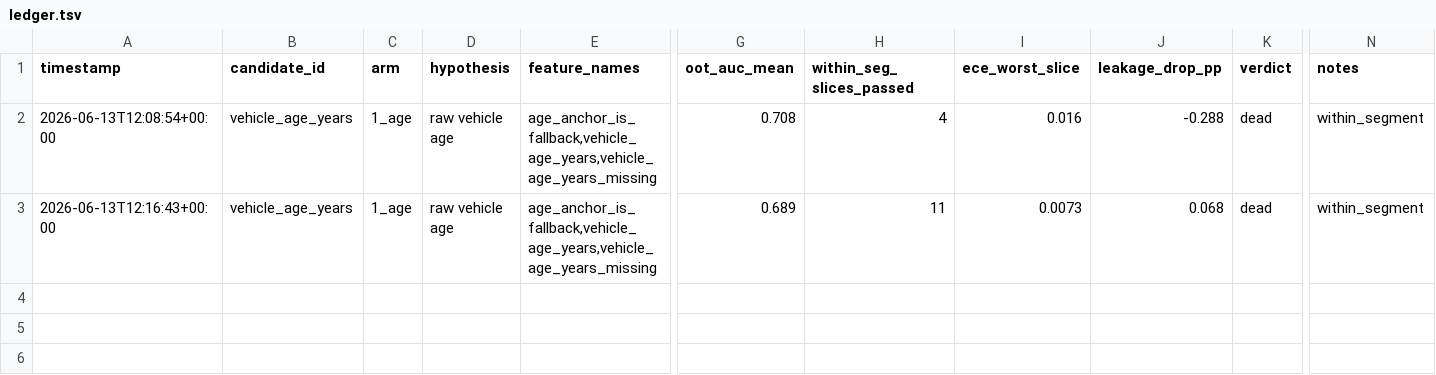
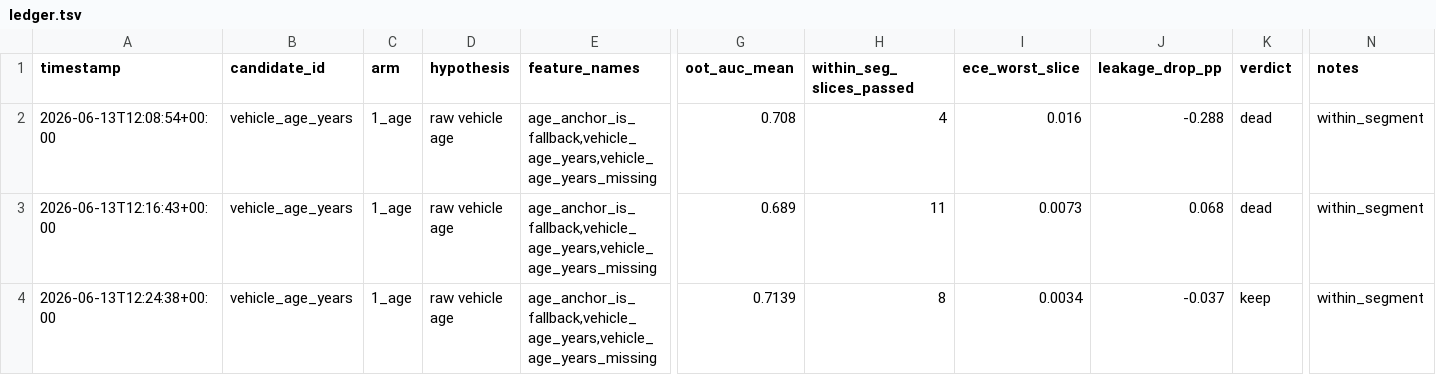
Before and after one commit to hrapson-spec/Autosafe_Backend, a TSV file: experiment_loop/ledger.tsv, drawn as a sheet; only a part is shown, gaps mark what is left out; rows hold the shown columns only; the diff names each change by its address in the sheet, - before the commit and + after, or states it on an @@ line.

```diff
--- a/experiment_loop/ledger.tsv
+++ b/experiment_loop/ledger.tsv
+row 4: 2026-06-13T12:24:38+00:00 | vehicle_age_years | 1_age | raw vehicle age | age_anchor_is_fallback,vehicle_age_years,vehicle_age_years_missing | 0.7139 | 8 | 0.0034 | -0.037 | keep | within_segment
```
Also changed, not shown: 3 other files.
